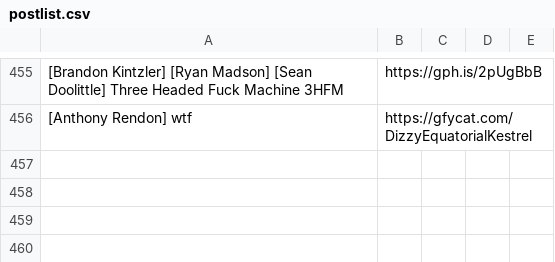
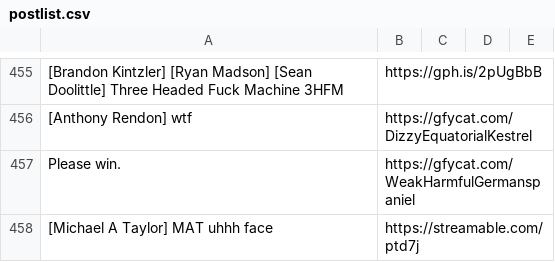
Before and after one commit to efitz11/natsgifbot, a CSV file: postlist.csv, drawn as a sheet; only a part is shown, gaps mark what is left out; the diff names each change by its address in the sheet, - before the commit and + after, or states it on an @@ line.

Commit message:
new gifs

```diff
--- a/postlist.csv
+++ b/postlist.csv
+row 457: Please win. | https://gfycat.com/WeakHarmfulGermanspaniel
+row 458: [Michael A Taylor] MAT uhhh face | https://streamable.com/ptd7j
```
